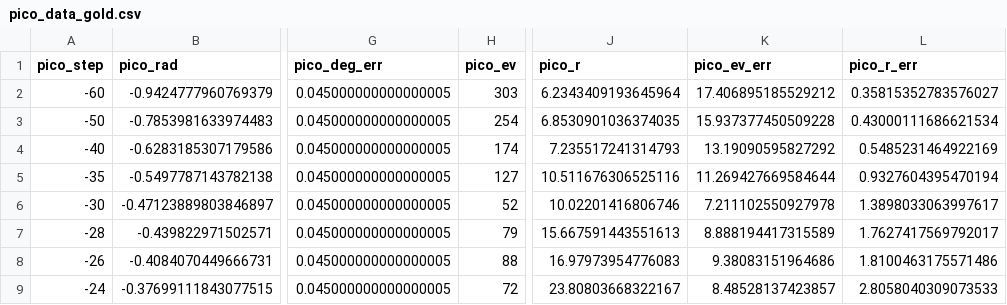
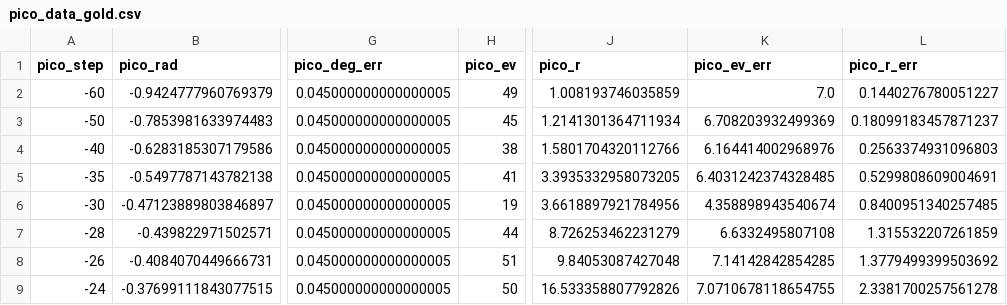
Before and after one commit to RoccoA97/RutherfordScattering_AdvLab, a CSV file: plots/data/picoscope/pico_data_gold.csv, drawn as a sheet; only a part is shown, gaps mark what is left out; the diff covers the shown part only; the diff names each change by its address in the sheet, - before the commit and + after, or states it on an @@ line.

```diff
--- a/plots/data/picoscope/pico_data_gold.csv
+++ b/plots/data/picoscope/pico_data_gold.csv
-H2 (pico_ev): 303
+H2 (pico_ev): 49
-J2 (pico_r): 6.2343409193645964
+J2 (pico_r): 1.008193746035859
-K2 (pico_ev_err): 17.406895185529212
+K2 (pico_ev_err): 7.0
-L2 (pico_r_err): 0.35815352783576027
+L2 (pico_r_err): 0.1440276780051227
-H3 (pico_ev): 254
+H3 (pico_ev): 45
-J3 (pico_r): 6.8530901036374035
+J3 (pico_r): 1.2141301364711934
-K3 (pico_ev_err): 15.937377450509228
+K3 (pico_ev_err): 6.708203932499369
-L3 (pico_r_err): 0.43000111686621534
+L3 (pico_r_err): 0.18099183457871237
-H4 (pico_ev): 174
+H4 (pico_ev): 38
-J4 (pico_r): 7.235517241314793
+J4 (pico_r): 1.5801704320112766
-K4 (pico_ev_err): 13.19090595827292
+K4 (pico_ev_err): 6.164414002968976
-L4 (pico_r_err): 0.5485231464922169
+L4 (pico_r_err): 0.2563374931096803
-H5 (pico_ev): 127
+H5 (pico_ev): 41
-J5 (pico_r): 10.511676306525116
+J5 (pico_r): 3.3935332958073205
-K5 (pico_ev_err): 11.269427669584644
+K5 (pico_ev_err): 6.4031242374328485
-L5 (pico_r_err): 0.9327604395470194
+L5 (pico_r_err): 0.5299808609004691
-H6 (pico_ev): 52
+H6 (pico_ev): 19
-J6 (pico_r): 10.02201416806746
+J6 (pico_r): 3.6618897921784956
-K6 (pico_ev_err): 7.211102550927978
+K6 (pico_ev_err): 4.358898943540674
-L6 (pico_r_err): 1.3898033063997617
+L6 (pico_r_err): 0.8400951340257485
-H7 (pico_ev): 79
+H7 (pico_ev): 44
-J7 (pico_r): 15.667591443551613
+J7 (pico_r): 8.726253462231279
-K7 (pico_ev_err): 8.888194417315589
+K7 (pico_ev_err): 6.6332495807108
-L7 (pico_r_err): 1.7627417569792017
+L7 (pico_r_err): 1.315532207261859
-H8 (pico_ev): 88
+H8 (pico_ev): 51
-J8 (pico_r): 16.97973954776083
+J8 (pico_r): 9.84053087427048
-K8 (pico_ev_err): 9.38083151964686
+K8 (pico_ev_err): 7.14142842854285
-L8 (pico_r_err): 1.8100463175571486
+L8 (pico_r_err): 1.3779499399503692
-H9 (pico_ev): 72
+H9 (pico_ev): 50
-J9 (pico_r): 23.80803668322167
+J9 (pico_r): 16.533358807792826
-K9 (pico_ev_err): 8.48528137423857
+K9 (pico_ev_err): 7.0710678118654755
-L9 (pico_r_err): 2.8058040309073533
+L9 (pico_r_err): 2.3381700257561278
```
Also changed, not shown: 124 edited cells elsewhere in this file, plots/data/picoscope/pico_data_profile.csv, 7 other files.
